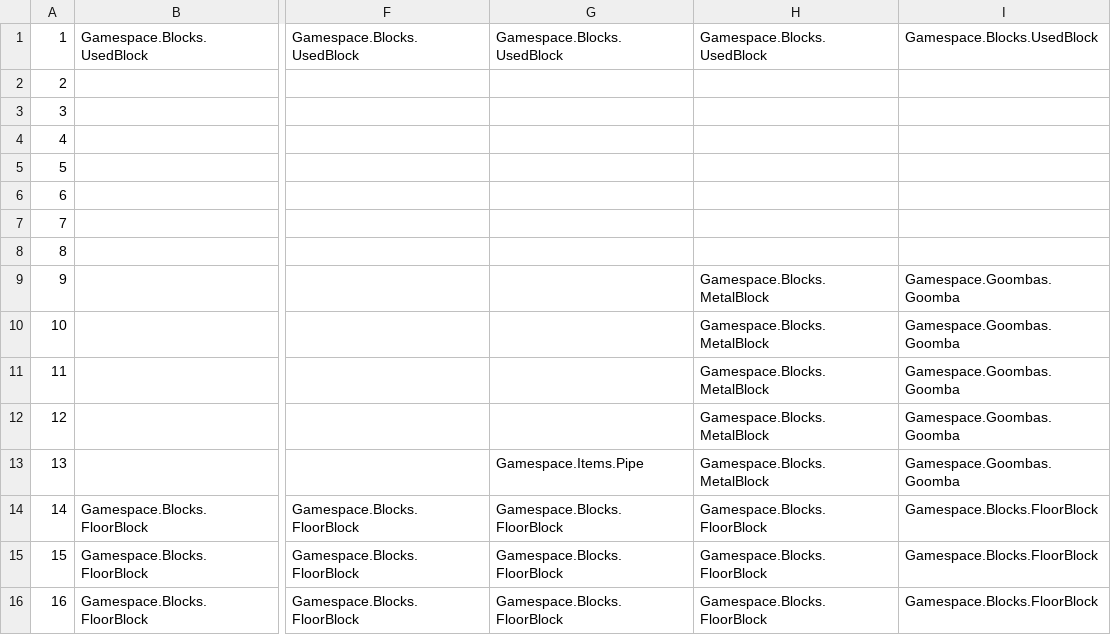
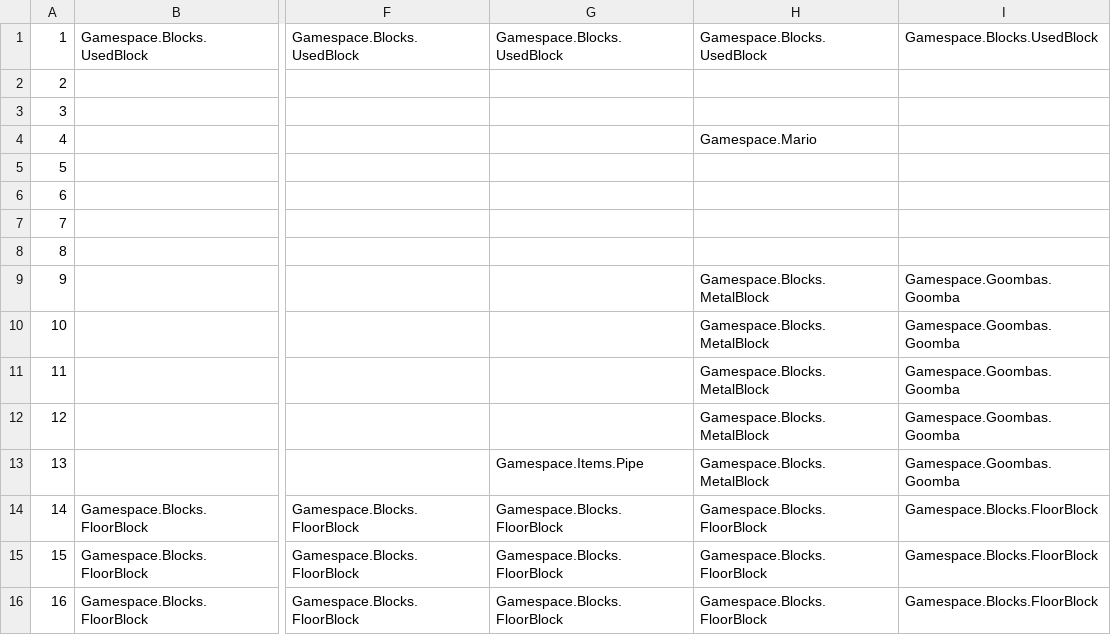
Before and after one commit to Ziiiwei/MarioGame, a CSV file: MarioGame/Data/level1test.csv, drawn as a sheet; only a part is shown, gaps mark what is left out; the diff names each change by its address in the sheet, - before the commit and + after, or states it on an @@ line.

Commit message:
Add Mario

```diff
--- a/MarioGame/Data/level1test.csv
+++ b/MarioGame/Data/level1test.csv
-H4: (empty)
+H4: Gamespace.Mario
```
Also changed, not shown: 1 other file.
